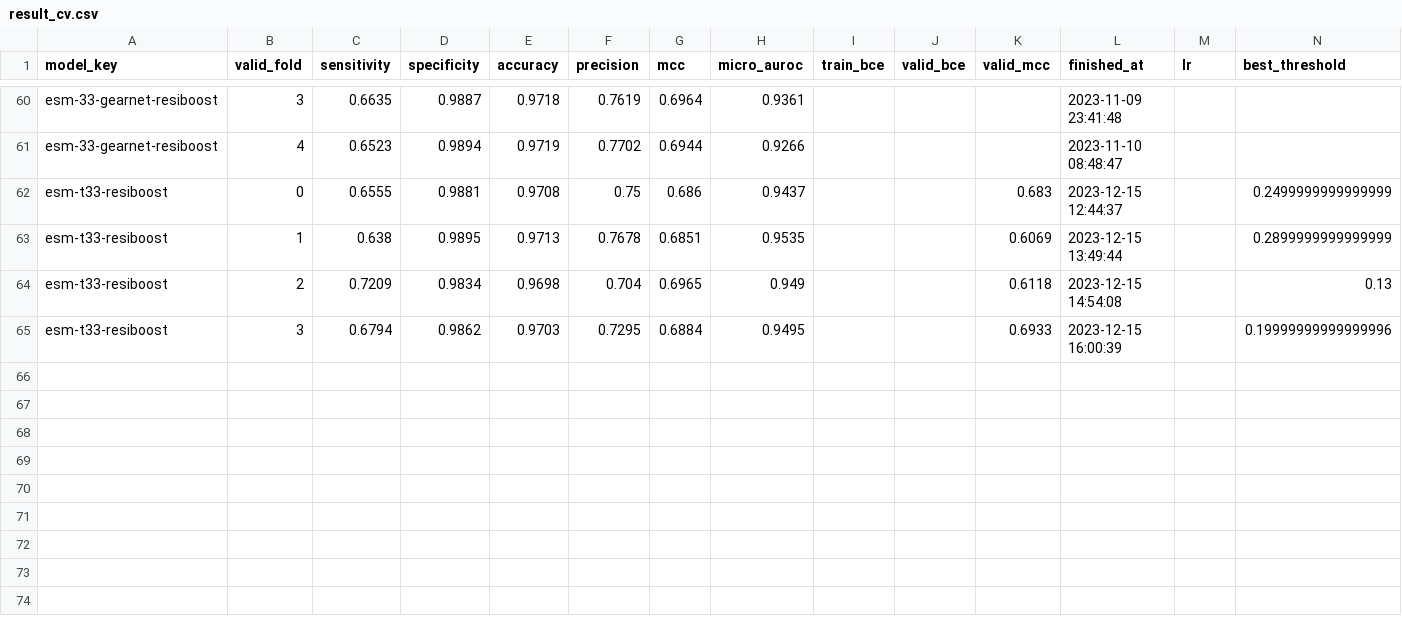
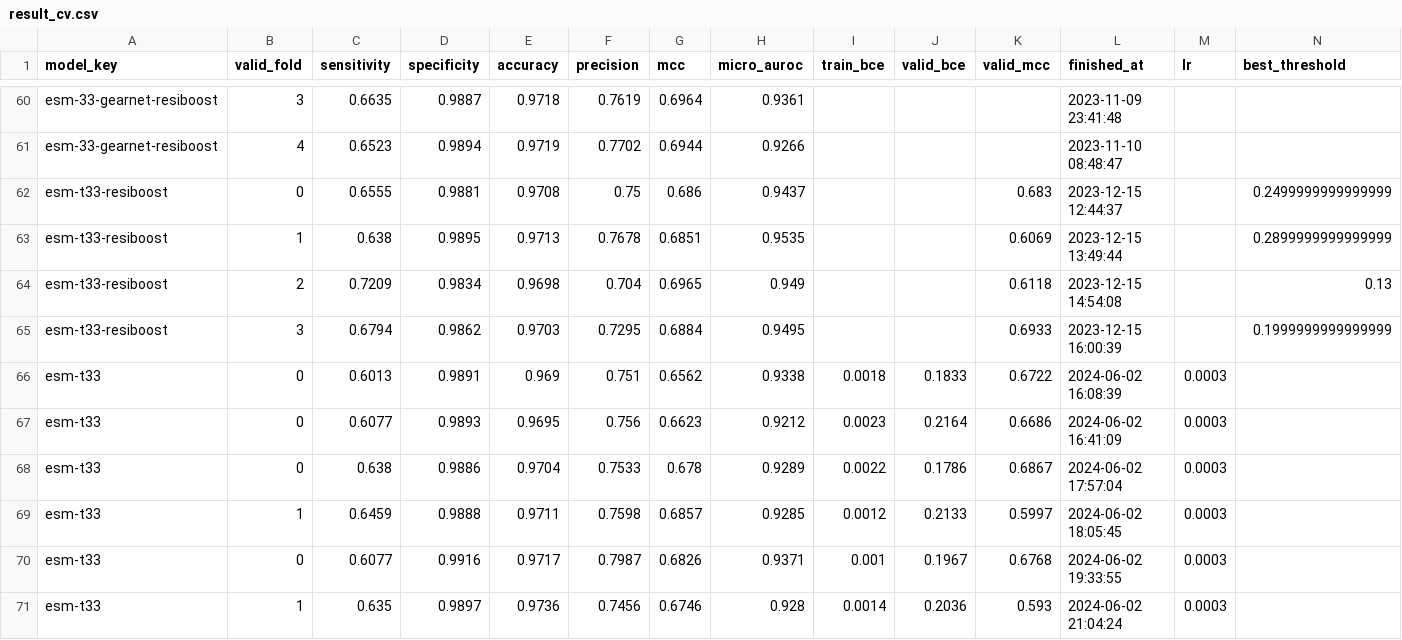
Before and after one commit to dlwocks31/MultiviewATPBind, a CSV file: result_cv/result_cv.csv, drawn as a sheet; only a part is shown, gaps mark what is left out.

```diff
--- a/result_cv/result_cv.csv
+++ b/result_cv/result_cv.csv
@@ -64,2 +64,8 @@ esm-t33-resiboost,1,0.638,0.9895,0.9713,0.7678,0.6851,0.9535,,,0.6069,2023-12-15
 esm-t33-resiboost,2,0.7209,0.9834,0.9698,0.704,0.6965,0.949,,,0.6118,2023-12-15 14:54:08,,0.13
-esm-t33-resiboost,3,0.6794,0.9862,0.9703,0.7295,0.6884,0.9495,,,0.6933,2023-12-15 16:00:39,,0.19999999999999996
+esm-t33-resiboost,3,0.6794,0.9862,0.9703,0.7295,0.6884,0.9495,,,0.6933,2023-12-15 16:00:39,,0.1999999999999999
+esm-t33,0,0.6013,0.9891,0.969,0.751,0.6562,0.9338,0.0018,0.1833,0.6722,2024-06-02 16:08:39,0.0003,
+esm-t33,0,0.6077,0.9893,0.9695,0.756,0.6623,0.9212,0.0023,0.2164,0.6686,2024-06-02 16:41:09,0.0003,
+esm-t33,0,0.638,0.9886,0.9704,0.7533,0.678,0.9289,0.0022,0.1786,0.6867,2024-06-02 17:57:04,0.0003,
+esm-t33,1,0.6459,0.9888,0.9711,0.7598,0.6857,0.9285,0.0012,0.2133,0.5997,2024-06-02 18:05:45,0.0003,
+esm-t33,0,0.6077,0.9916,0.9717,0.7987,0.6826,0.9371,0.001,0.1967,0.6768,2024-06-02 19:33:55,0.0003,
+esm-t33,1,0.635,0.9897,0.9736,0.7456,0.6746,0.928,0.0014,0.2036,0.593,2024-06-02 21:04:24,0.0003,
```
Also changed, not shown: 5 other files.
